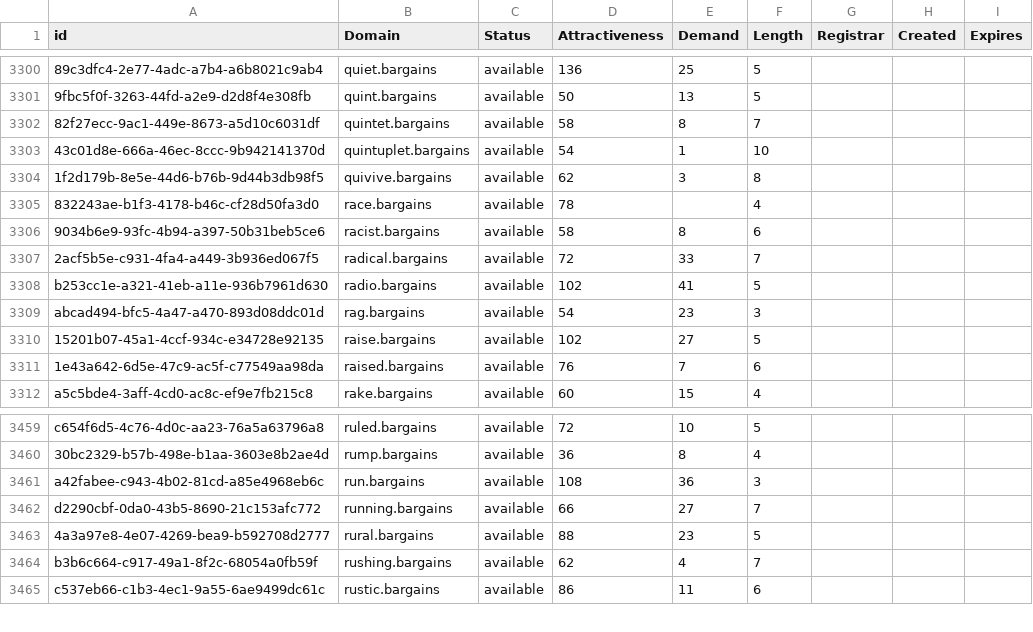
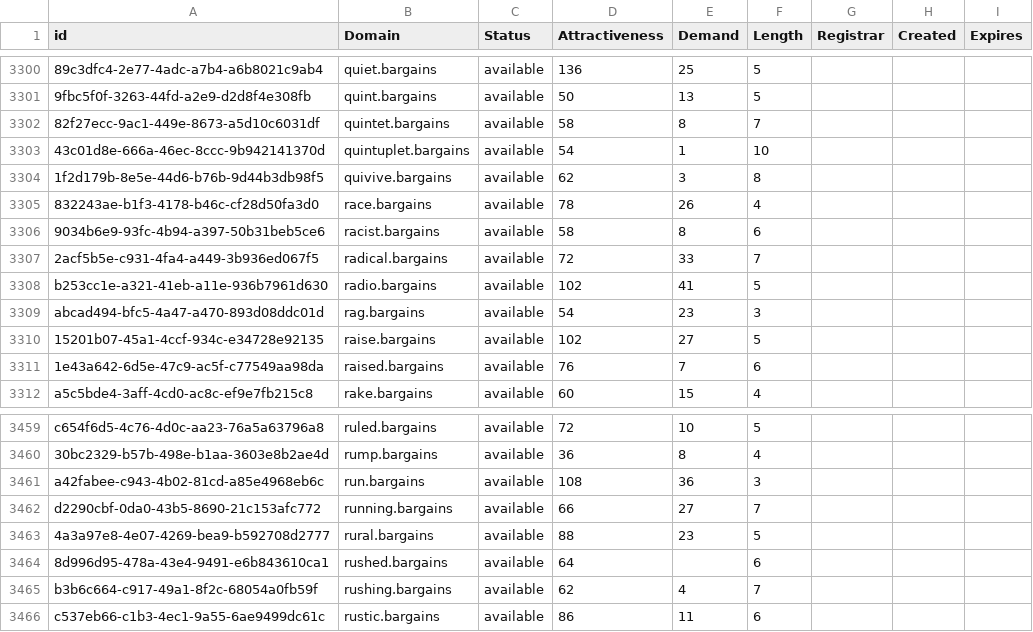
Before and after one commit to UniqueDomains/bargains-oneword-domains, a CSV file: bargains.csv, drawn as a sheet; only a part is shown, gaps mark what is left out; the diff names each change by its address in the sheet, - before the commit and + after, or states it on an @@ line.

Commit message:
Domains update

```diff
--- a/bargains.csv
+++ b/bargains.csv
-E3305 (Demand): (empty)
+E3305 (Demand): 26
+row 3464: 8d996d95-478a-43e4-9491-e6b843610ca1 | rushed.bargains | available | 64 |  | 6
```
Also changed, not shown: 2 other files.
